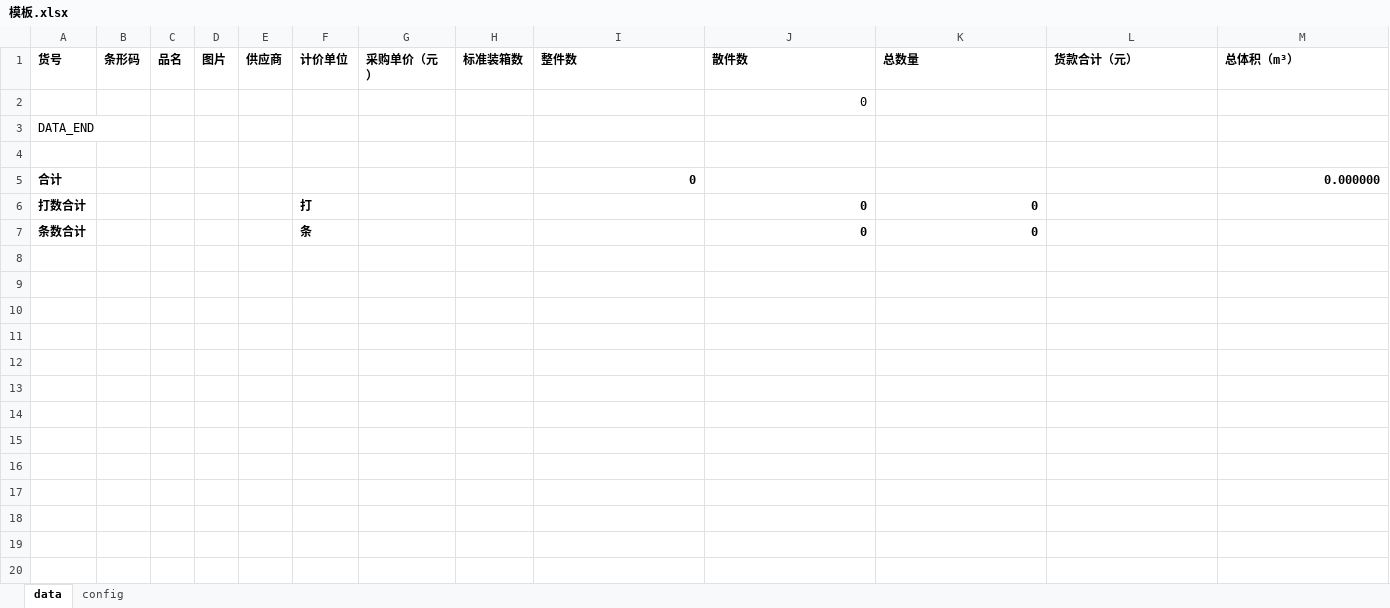
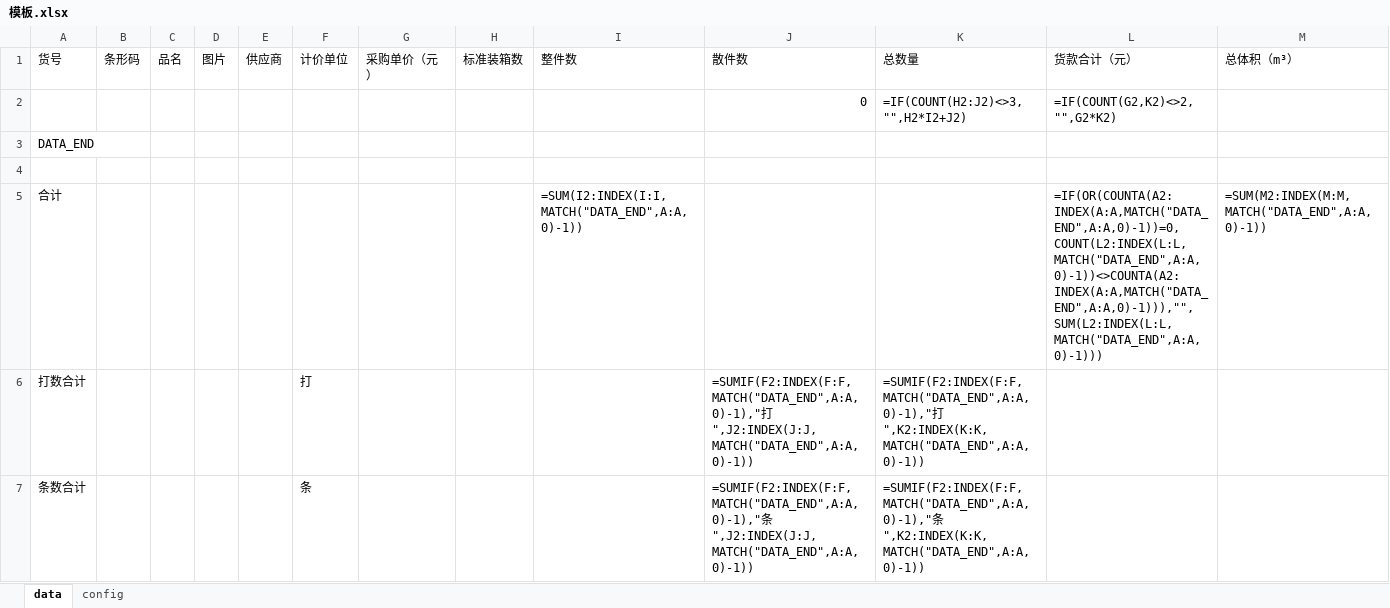
Before and after one commit to KngZhi/dotfiles, an Excel workbook: shared/skills/container-intake/assets/模板.xlsx, sheet data, drawn as a sheet; values as stored, in another font and other column widths than the file's, no borders; formulas without a stored value are shown as written; removed rows and columns are numbered as before the commit, all else as after; the diff names each change by its address in the sheet, - before the commit and + after, or states it on an @@ line.

```diff
--- a/shared/skills/container-intake/assets/模板.xlsx (sheet data)
+++ b/shared/skills/container-intake/assets/模板.xlsx (sheet data)
-A1:M1 bold: on
+A1:M1 bold: off
-row 2:  |  |  |  |  |  |  |  |  | 0
+row 2:  |  |  |  |  |  |  |  |  | 0 | =IF(COUNT(H2:J2)<>3,"",H2*I2+J2) | =IF(COUNT(G2,K2)<>2,"",G2*K2)
-A5:A7 bold: on
+A5:A7 bold: off
-I5: 0
+I5: =SUM(I2:INDEX(I:I,MATCH("DATA_END",A:A,0)-1))
-I5 bold: on
+I5 bold: off
-L5: (empty)
+L5: =IF(OR(COUNTA(A2:INDEX(A:A,MATCH("DATA_END",A:A,0)-1))=0,COUNT(L2:INDEX(L:L,MATCH("DATA_END",A:A,0)-1))<>COUNTA(A2:INDEX(A:A,MATCH("DATA_END",A:A,0)-1))),"",SUM(L2:INDEX(L:L,MATCH("DATA_END",A:A,0)-1)))
-M5: 0.000000
+M5: =SUM(M2:INDEX(M:M,MATCH("DATA_END",A:A,0)-1))
-M5 bold: on
+M5 bold: off
-F6:F7 bold: on
+F6:F7 bold: off
-J6: 0
+J6: =SUMIF(F2:INDEX(F:F,MATCH("DATA_END",A:A,0)-1),"打",J2:INDEX(J:J,MATCH("DATA_END",A:A,0)-1))
-J6:K7 bold: on
+J6:K7 bold: off
-K6: 0
+K6: =SUMIF(F2:INDEX(F:F,MATCH("DATA_END",A:A,0)-1),"打",K2:INDEX(K:K,MATCH("DATA_END",A:A,0)-1))
-J7: 0
+J7: =SUMIF(F2:INDEX(F:F,MATCH("DATA_END",A:A,0)-1),"条",J2:INDEX(J:J,MATCH("DATA_END",A:A,0)-1))
-K7: 0
+K7: =SUMIF(F2:INDEX(F:F,MATCH("DATA_END",A:A,0)-1),"条",K2:INDEX(K:K,MATCH("DATA_END",A:A,0)-1))
```
Also changed, not shown: sheet config, 7 other files.
